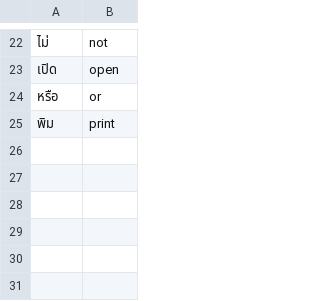
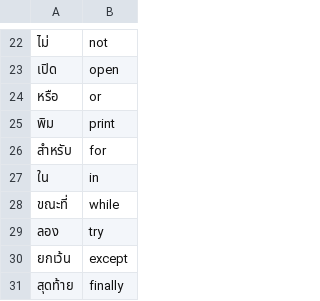
Before and after one commit to yoshinodev/langplusplus, a CSV file: translations/Thai_python.csv, drawn as a sheet; only a part is shown, gaps mark what is left out; the diff names each change by its address in the sheet, - before the commit and + after, or states it on an @@ line.

Commit message:
Update Thai Python command translations

```diff
--- a/translations/Thai_python.csv
+++ b/translations/Thai_python.csv
+row 26: สำหรับ | for
+row 27: ใน | in
+row 28: ขณะที่ | while
+row 29: ลอง | try
+row 30: ยกเว้น | except
+row 31: สุดท้าย | finally
```
